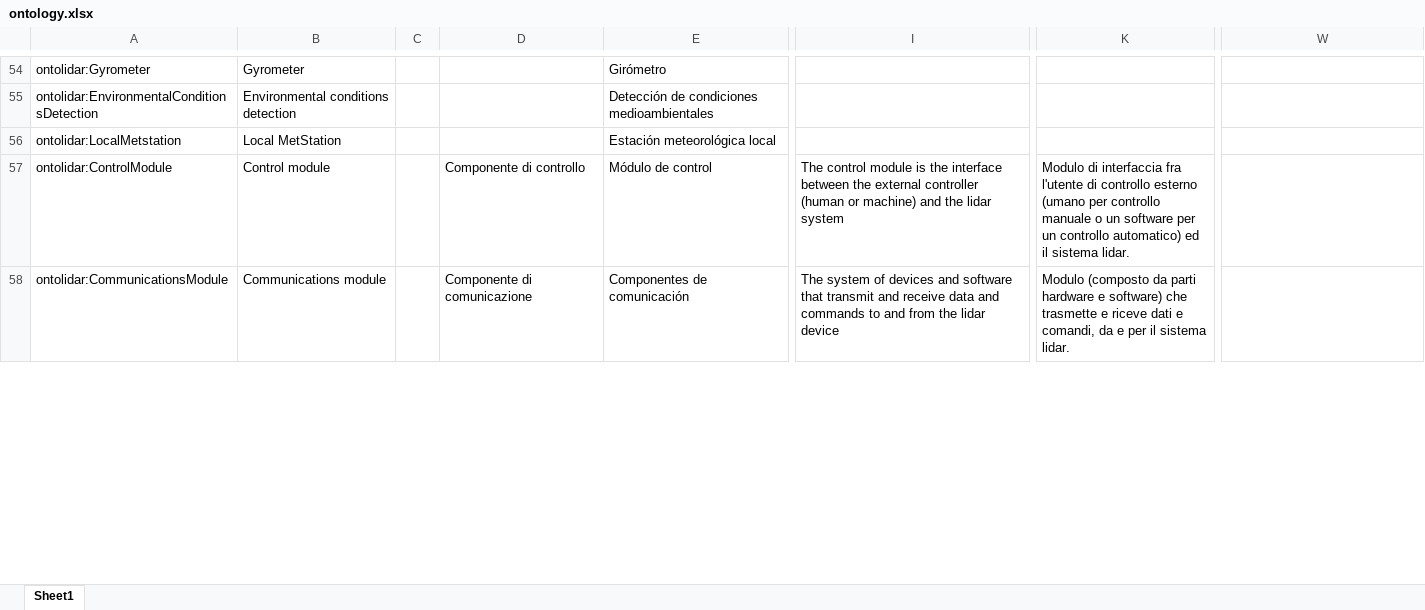
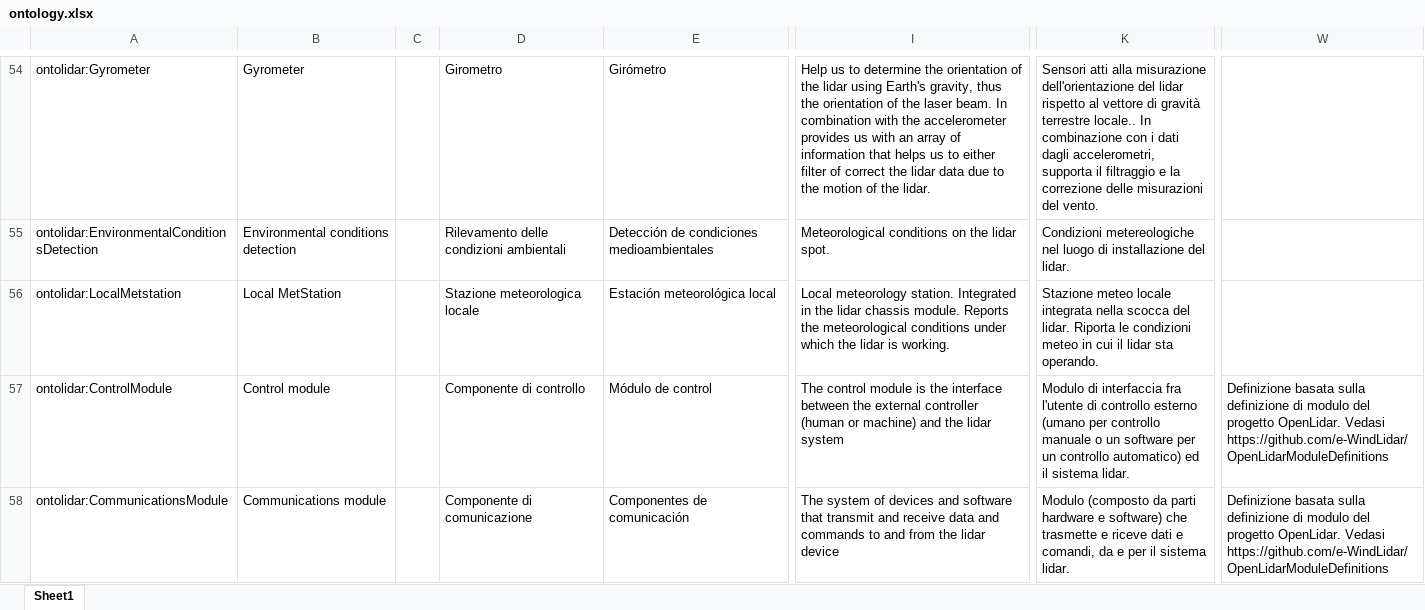
Before and after one commit to IEA-Wind-Task-32/wind-lidar-ontology, an Excel workbook: ontology.xlsx, sheet Sheet1, drawn as a sheet; only a part is shown, gaps mark what is left out; values as stored, in another font and other column widths than the file's, no borders; the diff covers the shown part only; the diff names each change by its address in the sheet, - before the commit and + after, or states it on an @@ line.

```diff
--- a/ontology.xlsx (sheet Sheet1)
+++ b/ontology.xlsx (sheet Sheet1)
-D54: (empty)
+D54: Girometro
-I54: (empty)
+I54: Help us to determine the orientation of the lidar using Earth's gravity, thus the orientation of the laser beam. In combination with the accelerometer provides us with an array of information that helps us to either filter of correct the lidar data due to the motion of the lidar.
-K54: (empty)
+K54: Sensori atti alla misurazione dell'orientazione del lidar rispetto al vettore di gravità terrestre locale.. In combinazione con i dati dagli accelerometri, supporta il filtraggio e la correzione delle misurazioni del vento.
-D55: (empty)
+D55: Rilevamento delle condizioni ambientali
-I55: (empty)
+I55: Meteorological conditions on the lidar spot.
-K55: (empty)
+K55: Condizioni metereologiche nel luogo di installazione del lidar.
-D56: (empty)
+D56: Stazione meteorologica locale
-I56: (empty)
+I56: Local meteorology station. Integrated in the lidar chassis module. Reports the meteorological conditions under which the lidar is working.
-K56: (empty)
+K56: Stazione meteo locale integrata nella scocca del lidar. Riporta le condizioni meteo in cui il lidar sta operando.
-W57:W58: (empty)
+W57:W58: Definizione basata sulla definizione di modulo del progetto OpenLidar. Vedasi https://github.com/e-WindLidar/OpenLidarModuleDefinitions
```
Also changed, not shown: 28 added rows, 13 removed rows and 383 edited cells elsewhere in this sheet, 4 other files.
